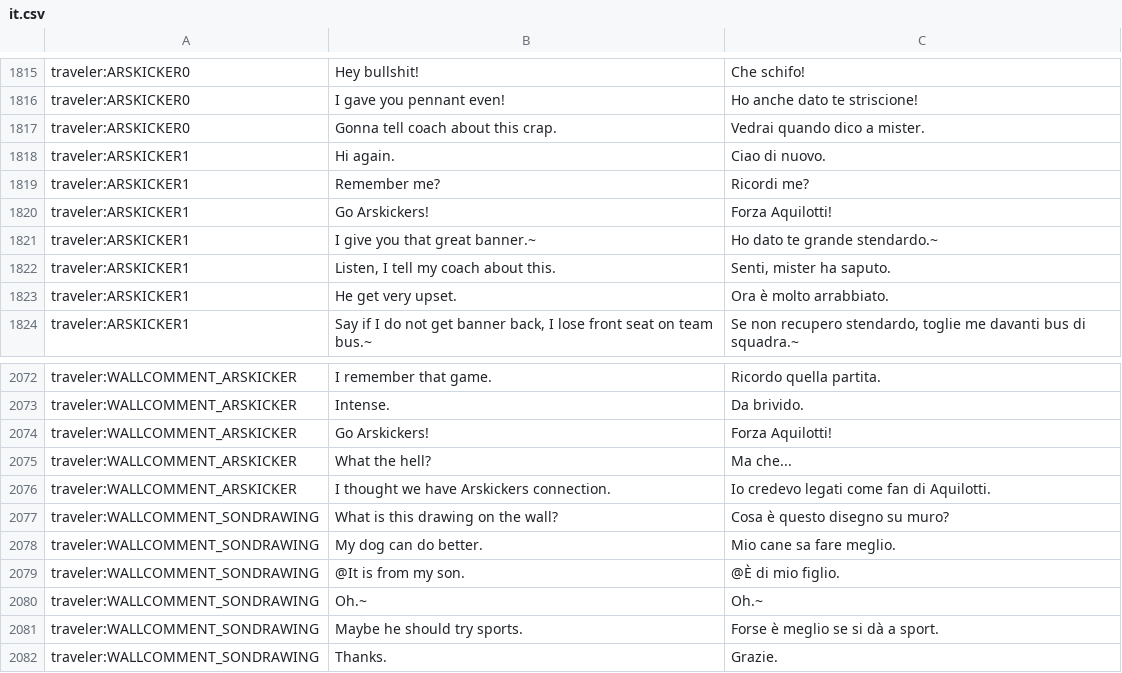
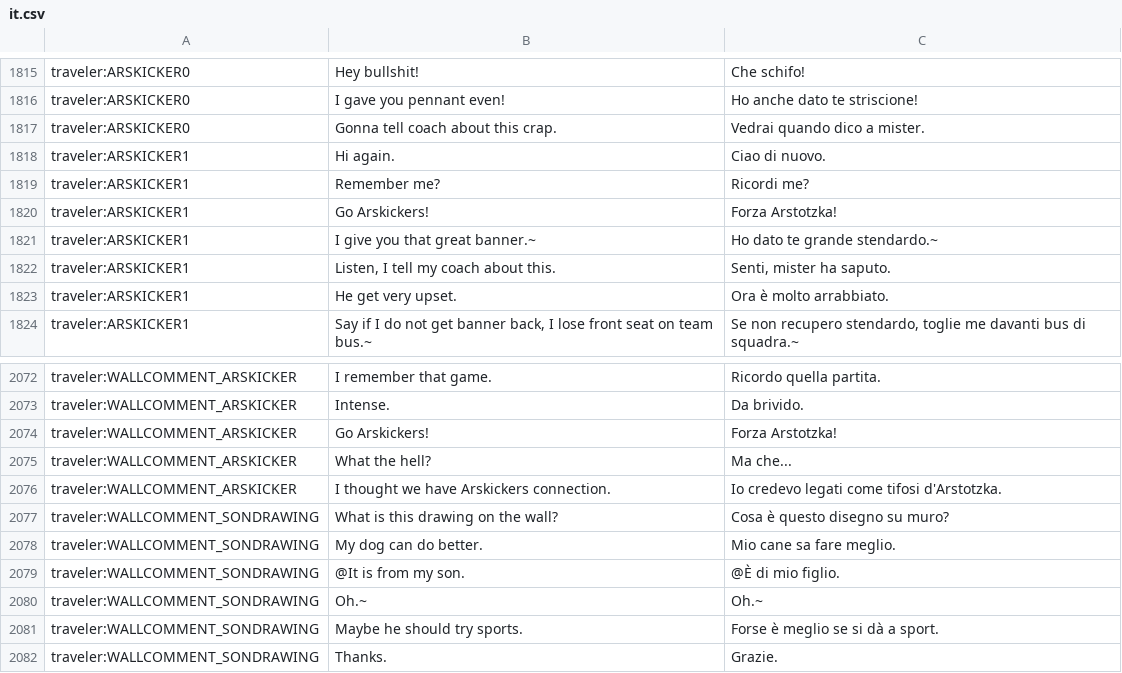
Before and after one commit to PapersPleaseLoc/Loc, a CSV file: it.csv, drawn as a sheet; only a part is shown, gaps mark what is left out; the diff names each change by its address in the sheet, - before the commit and + after, or states it on an @@ line.

Commit message:
Updates f5eaca4f-6060-4481-8c2a-7464b1650d5b

```diff
--- a/it.csv
+++ b/it.csv
-C1820: Forza Aquilotti!
+C1820: Forza Arstotzka!
-C2074: Forza Aquilotti!
+C2074: Forza Arstotzka!
-C2076: Io credevo legati come fan di Aquilotti.
+C2076: Io credevo legati come tifosi d'Arstotzka.
```
